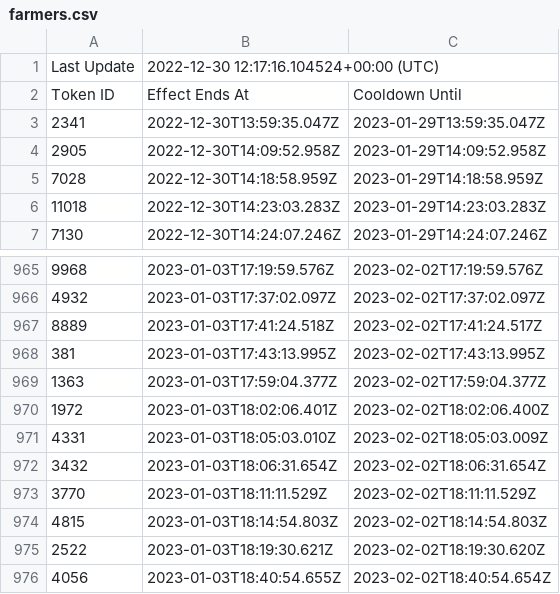
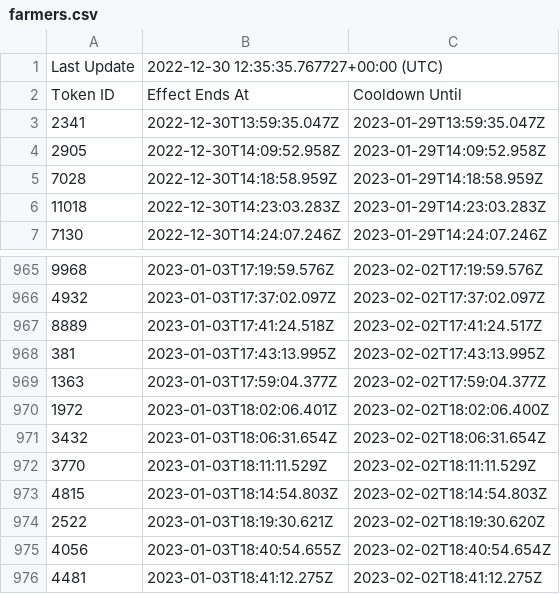
Before and after one commit to terryso/wolfgame_api, a CSV file: farmers.csv, drawn as a sheet; only a part is shown, gaps mark what is left out; the shorter side is filled out with more unchanged rows.

Commit message:
update csv

```diff
--- a/farmers.csv
+++ b/farmers.csv
@@ -1,2 +1,2 @@
-Last Update,2022-12-30 12:17:16.104524+00:00 (UTC),
+Last Update,2022-12-30 12:35:35.767727+00:00 (UTC),
 Token ID,Effect Ends At,Cooldown Until
@@ -970,3 +970,2 @@ Token ID,Effect Ends At,Cooldown Until
 1972,2023-01-03T18:02:06.401Z,2023-02-02T18:02:06.400Z
-4331,2023-01-03T18:05:03.010Z,2023-02-02T18:05:03.009Z
 3432,2023-01-03T18:06:31.654Z,2023-02-02T18:06:31.654Z
```
